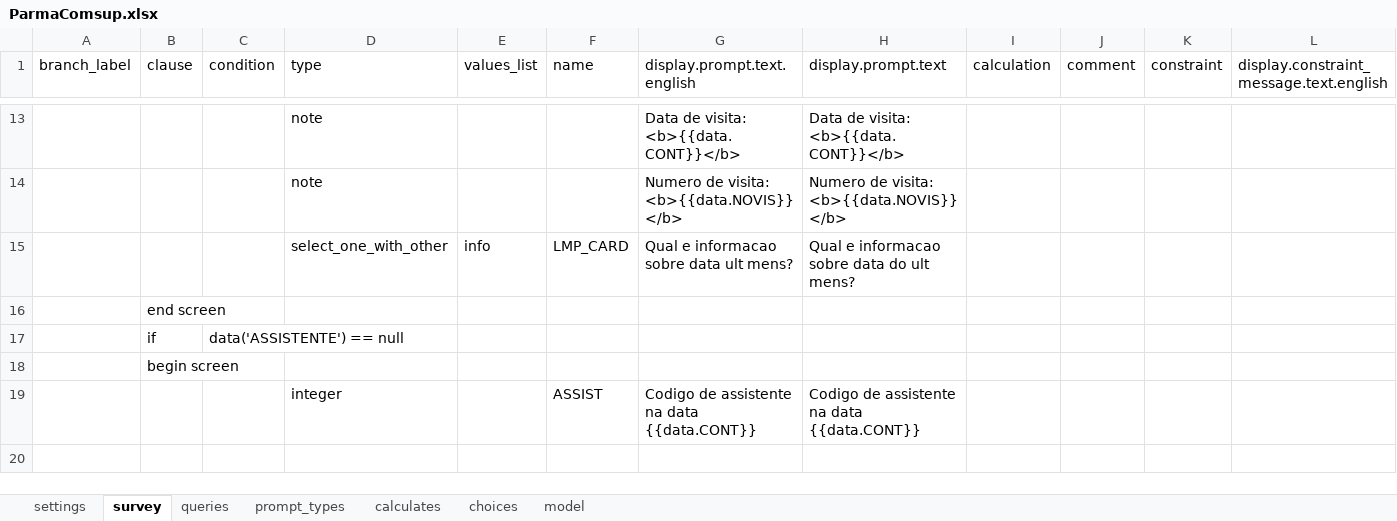
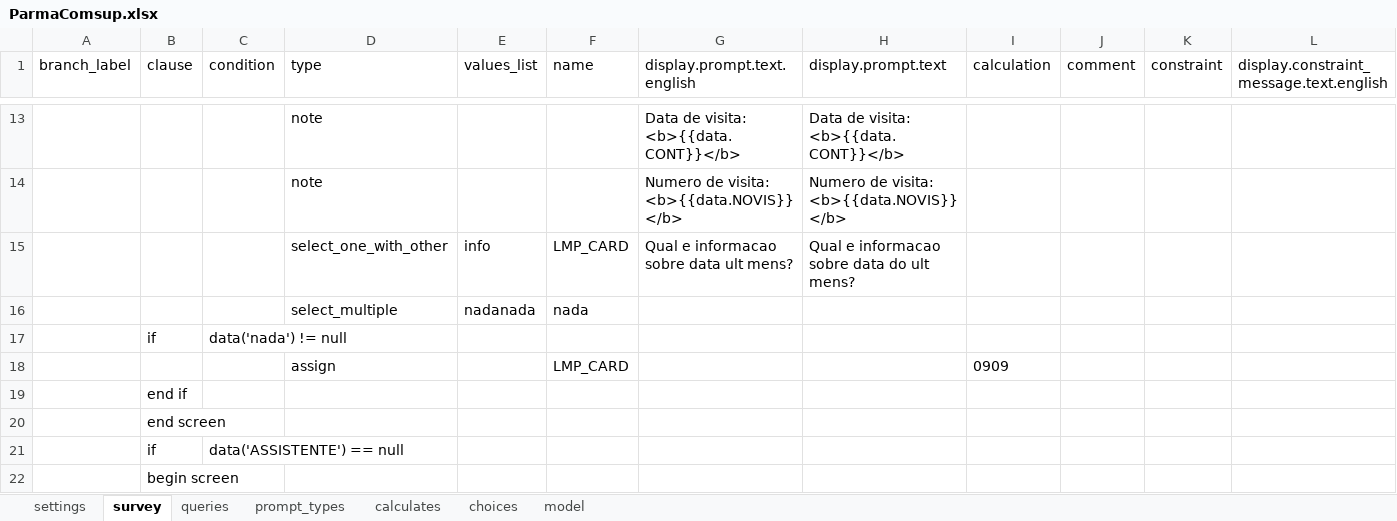
Before and after one commit to BandimHealthProject/DataClean-ParmaComsup, an Excel workbook: app/config/tables/ParmaComsup/Forms/ParmaComsup/ParmaComsup.xlsx, sheet survey, drawn as a sheet; only a part is shown, gaps mark what is left out; the shorter side is filled out with more unchanged rows; values as stored, in another font and other column widths than the file's, no borders; rows hold the shown columns only; the diff names each change by its address in the sheet, - before the commit and + after, or states it on an @@ line.

```diff
--- a/app/config/tables/ParmaComsup/Forms/ParmaComsup/ParmaComsup.xlsx (sheet survey)
+++ b/app/config/tables/ParmaComsup/Forms/ParmaComsup/ParmaComsup.xlsx (sheet survey)
+row 16:  |  |  | select_multiple | nadanada | nada
+row 17:  | if | data('nada') != null
+row 18:  |  |  | assign |  | LMP_CARD |  |  | 0909
+row 19:  | end if
```
Also changed, not shown: sheet choices, 3 other files.
